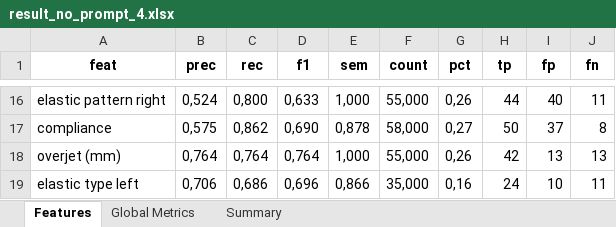
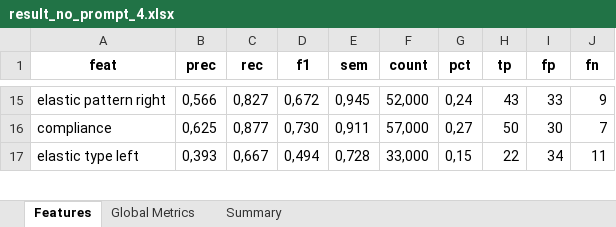
Before and after one commit to Paul-dumont/Medical-LLM-FineTuning, an Excel workbook: data/5_results/no_prompt/result_no_prompt_4.xlsx, sheet Features, drawn as a sheet; only a part is shown, gaps mark what is left out; values as stored, in another font and other column widths than the file's, no borders; removed rows and columns are numbered as before the commit, all else as after; the diff covers the shown part only; the diff names each change by its address in the sheet, - before the commit and + after, or states it on an @@ line.

```diff
--- a/data/5_results/no_prompt/result_no_prompt_4.xlsx (sheet Features)
+++ b/data/5_results/no_prompt/result_no_prompt_4.xlsx (sheet Features)
-B15 (prec): 0,524
+B15 (prec): 0,566
-C15 (rec): 0,800
+C15 (rec): 0,827
-D15 (f1): 0,633
+D15 (f1): 0,672
-E15 (sem): 1,000
+E15 (sem): 0,945
-F15 (count): 55,000
+F15 (count): 52,000
-G15 (pct): 0,26
+G15 (pct): 0,24
-H15 (tp): 44
+H15 (tp): 43
-I15 (fp): 40
+I15 (fp): 33
-J15 (fn): 11
+J15 (fn): 9
-B16 (prec): 0,575
+B16 (prec): 0,625
-C16 (rec): 0,862
+C16 (rec): 0,877
-D16 (f1): 0,690
+D16 (f1): 0,730
-E16 (sem): 0,878
+E16 (sem): 0,911
-F16 (count): 58,000
+F16 (count): 57,000
-I16 (fp): 37
+I16 (fp): 30
-J16 (fn): 8
+J16 (fn): 7
-row 18: overjet (mm) | 0,764 | 0,764 | 0,764 | 1,000 | 55,000 | 0,26 | 42 | 13 | 13
-B17 (prec): 0,706
+B17 (prec): 0,393
-C17 (rec): 0,686
+C17 (rec): 0,667
-D17 (f1): 0,696
+D17 (f1): 0,494
-E17 (sem): 0,866
+E17 (sem): 0,728
-F17 (count): 35,000
+F17 (count): 33,000
-G17 (pct): 0,16
+G17 (pct): 0,15
-H17 (tp): 24
+H17 (tp): 22
-I17 (fp): 10
+I17 (fp): 34
```
Also changed, not shown: 25 added rows, 43 removed rows and 181 edited cells elsewhere in this sheet, sheet Global Metrics, sheet Summary, data/5_results/no_prompt/result_llama_no_prompt_6.xlsx, 14 other files.
